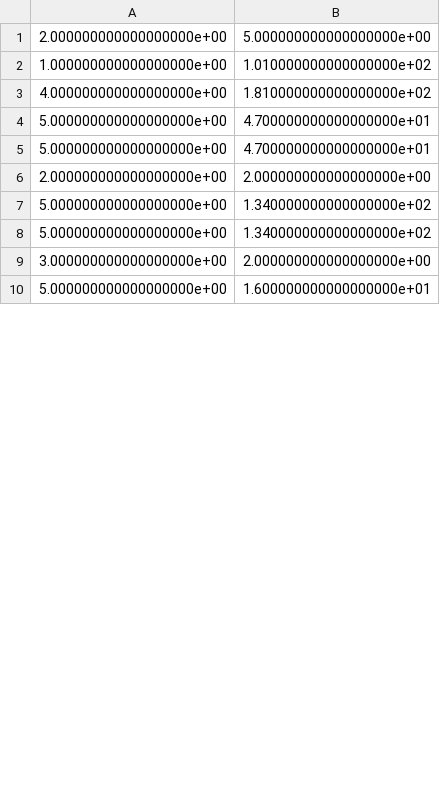
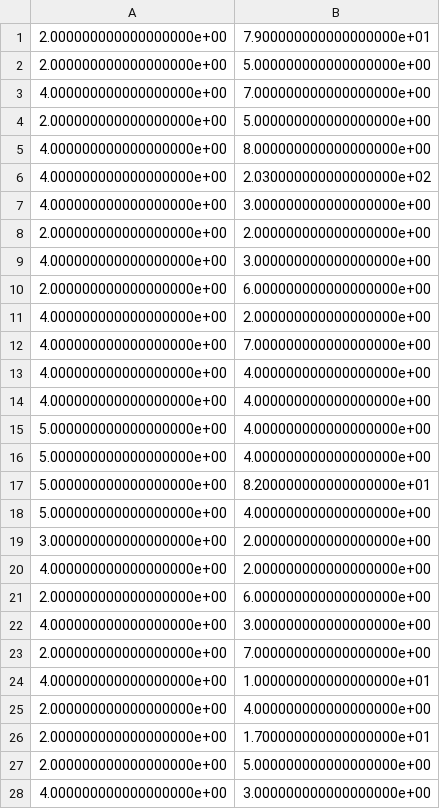
Before and after one commit to ericaltenburg/TXStateREU, a CSV file: final_timeline.csv, drawn as a sheet; only a part is shown; the shorter side is filled out with more unchanged rows; the diff covers the shown part only.

Commit message:
Fixing the timeline smoothing

```diff
--- a/final_timeline.csv
+++ b/final_timeline.csv
@@ -1,9 +1,28 @@
+2.000000000000000000e+00,7.900000000000000000e+01
 2.000000000000000000e+00,5.000000000000000000e+00
-1.000000000000000000e+00,1.010000000000000000e+02
-4.000000000000000000e+00,1.810000000000000000e+02
-5.000000000000000000e+00,4.700000000000000000e+01
-5.000000000000000000e+00,4.700000000000000000e+01
+4.000000000000000000e+00,7.000000000000000000e+00
+2.000000000000000000e+00,5.000000000000000000e+00
+4.000000000000000000e+00,8.000000000000000000e+00
+4.000000000000000000e+00,2.030000000000000000e+02
+4.000000000000000000e+00,3.000000000000000000e+00
 2.000000000000000000e+00,2.000000000000000000e+00
-5.000000000000000000e+00,1.340000000000000000e+02
-5.000000000000000000e+00,1.340000000000000000e+02
+4.000000000000000000e+00,3.000000000000000000e+00
+2.000000000000000000e+00,6.000000000000000000e+00
+4.000000000000000000e+00,2.000000000000000000e+00
+4.000000000000000000e+00,7.000000000000000000e+00
+4.000000000000000000e+00,4.000000000000000000e+00
+4.000000000000000000e+00,4.000000000000000000e+00
+5.000000000000000000e+00,4.000000000000000000e+00
+5.000000000000000000e+00,4.000000000000000000e+00
+5.000000000000000000e+00,8.200000000000000000e+01
+5.000000000000000000e+00,4.000000000000000000e+00
 3.000000000000000000e+00,2.000000000000000000e+00
+4.000000000000000000e+00,2.000000000000000000e+00
+2.000000000000000000e+00,6.000000000000000000e+00
+4.000000000000000000e+00,3.000000000000000000e+00
+2.000000000000000000e+00,7.000000000000000000e+00
+4.000000000000000000e+00,1.000000000000000000e+01
+2.000000000000000000e+00,4.000000000000000000e+00
+2.000000000000000000e+00,1.700000000000000000e+01
+2.000000000000000000e+00,5.000000000000000000e+00
+4.000000000000000000e+00,3.000000000000000000e+00
```
Also changed, not shown: 29 added rows, 8 removed rows, 1 moved row and 13 edited cells elsewhere in this file, predictions.csv, timeline.csv, 3 other files.
